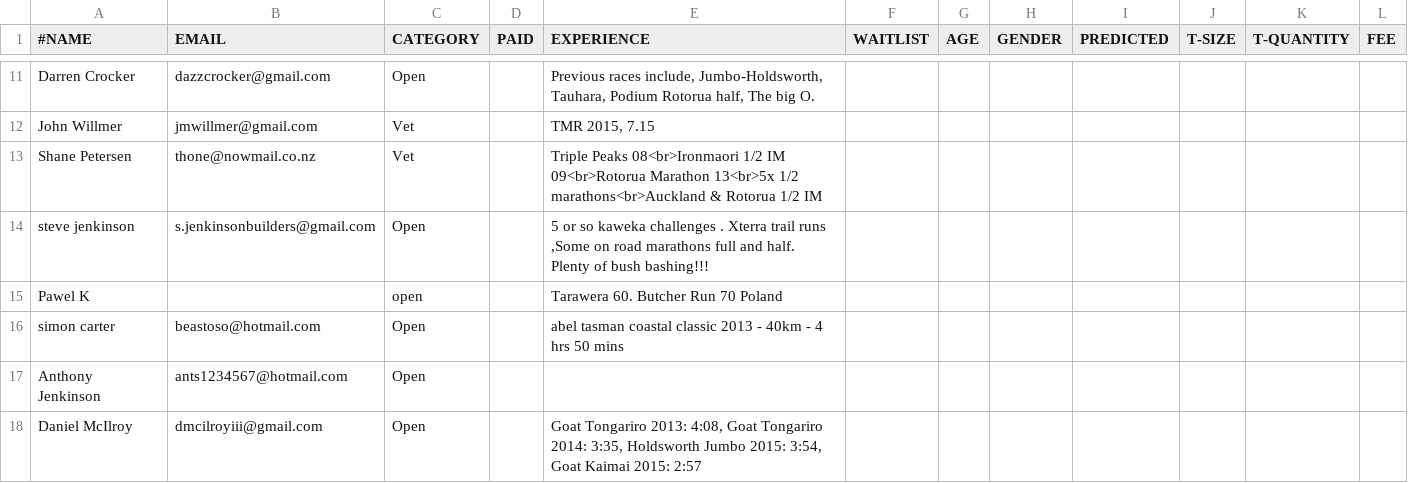
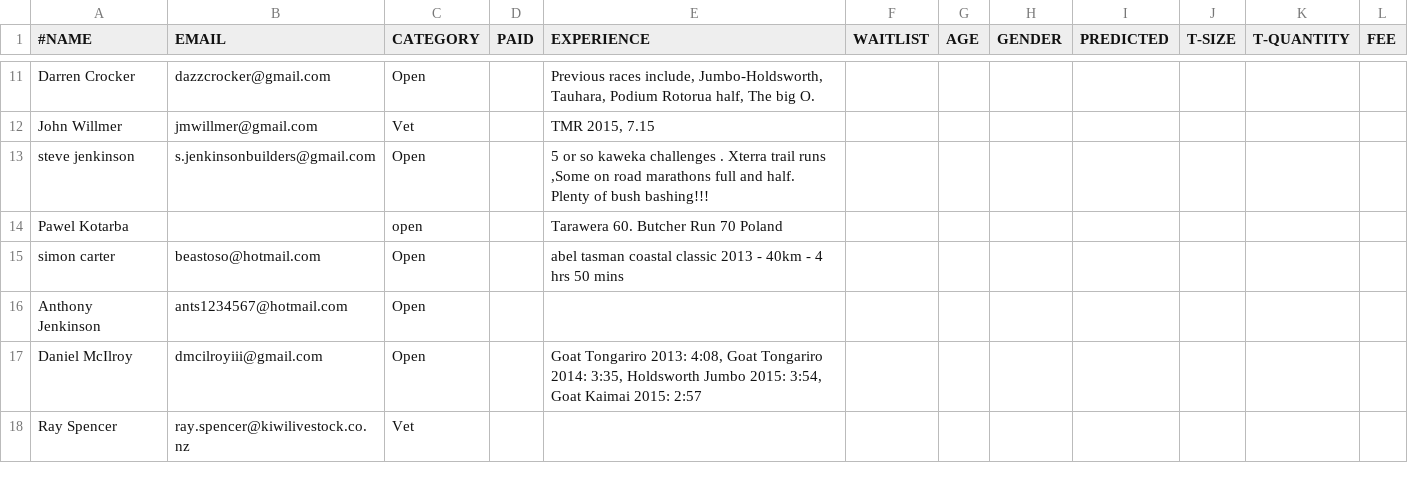
Before and after one commit to robincj/undulator_website, a CSV file: information/entries/entries_au_2015.csv, drawn as a sheet; only a part is shown, gaps mark what is left out; the shorter side is filled out with more unchanged rows.

```diff
--- a/information/entries/entries_au_2015.csv
+++ b/information/entries/entries_au_2015.csv
@@ -12,5 +12,4 @@ Darren Crocker,dazzcrocker@gmail.com,Open,,"Previous races include, Jumbo-Holdsw
 John Willmer,jmwillmer@gmail.com,Vet,,"TMR 2015,  7.15",
-Shane Petersen,thone@nowmail.co.nz,Vet,,"Triple Peaks 08<br>Ironmaori 1/2 IM 09<br>Rotorua  Marathon 13<br>5x 1/2 marathons<br>Auckland & Rotorua 1/2 IM",
 steve jenkinson,s.jenkinsonbuilders@gmail.com,Open,,"5 or so kaweka challenges . Xterra trail runs ,Some on road marathons full and half. Plenty of bush bashing!!!",
-Pawel K,,open,,Tarawera 60. Butcher Run 70 Poland,
+Pawel Kotarba,,open,,Tarawera 60. Butcher Run 70 Poland,
 simon carter,beastoso@hotmail.com,Open,,"abel tasman coastal classic 2013 - 40km - 4 hrs 50 mins",
```
Also changed, not shown: information/entries/entries_a100_2015.csv.
